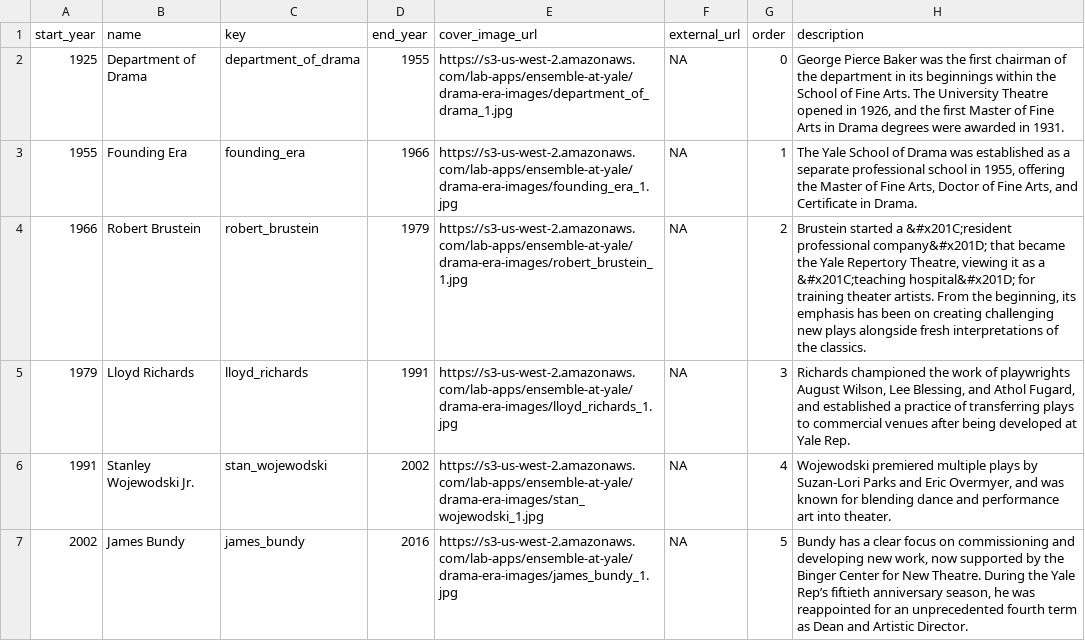
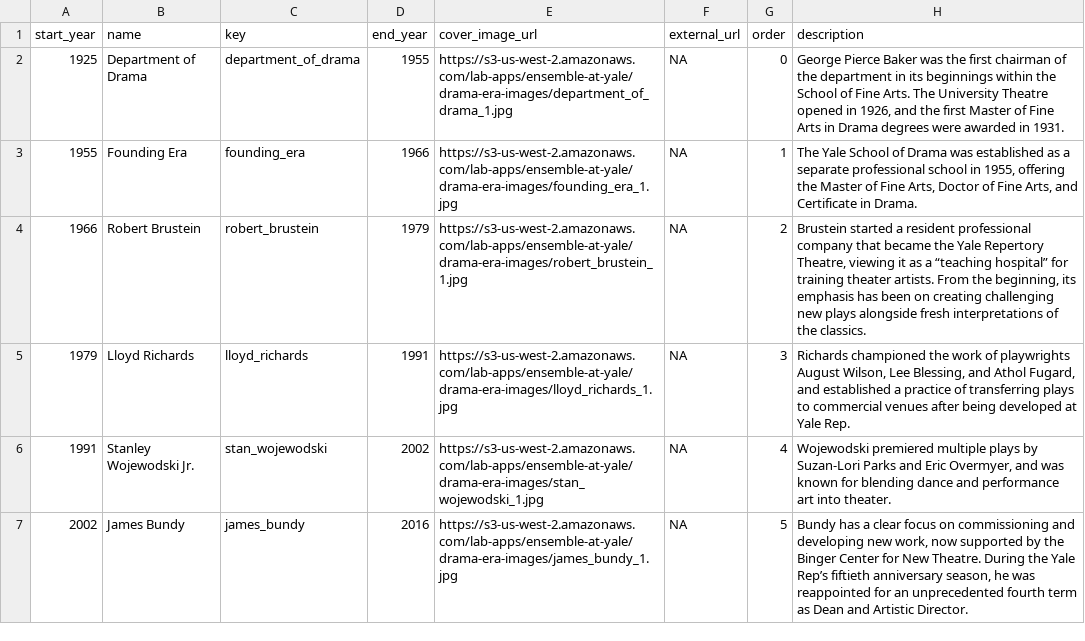
Before and after one commit to YaleDHLab/ensemble-at-yale, a CSV file: project/ensemble-at-yale/subjects/groups.csv, drawn as a sheet.

Commit message:
Fixed double-encoded entities

```diff
--- a/project/ensemble-at-yale/subjects/groups.csv
+++ b/project/ensemble-at-yale/subjects/groups.csv
@@ -3,3 +3,3 @@ start_year,name,key,end_year,cover_image_url,external_url,order,description
 1955,Founding Era,founding_era,1966,https://s3-us-west-2.amazonaws.com/lab-apps/ensemble-at-yale/drama-era-images/founding_era_1.jpg,NA,1,"The Yale School of Drama was established as a separate professional school in 1955, offering the Master of Fine Arts, Doctor of Fine Arts, and Certificate in Drama."
-1966,Robert Brustein,robert_brustein,1979,https://s3-us-west-2.amazonaws.com/lab-apps/ensemble-at-yale/drama-era-images/robert_brustein_1.jpg,NA,2,"Brustein started a &#x201C;resident professional company&#x201D; that became the Yale Repertory Theatre, viewing it as a &#x201C;teaching hospital&#x201D; for training theater artists. From the beginning, its emphasis has been on creating challenging new plays alongside fresh interpretations of the classics."
+1966,Robert Brustein,robert_brustein,1979,https://s3-us-west-2.amazonaws.com/lab-apps/ensemble-at-yale/drama-era-images/robert_brustein_1.jpg,NA,2,"Brustein started a resident professional company that became the Yale Repertory Theatre, viewing it as a “teaching hospital” for training theater artists. From the beginning, its emphasis has been on creating challenging new plays alongside fresh interpretations of the classics."
 1979,Lloyd Richards,lloyd_richards,1991,https://s3-us-west-2.amazonaws.com/lab-apps/ensemble-at-yale/drama-era-images/lloyd_richards_1.jpg,NA,3,"Richards championed the work of playwrights August Wilson, Lee Blessing, and Athol Fugard, and established a practice of transferring plays to commercial venues after being developed at Yale Rep."
```
